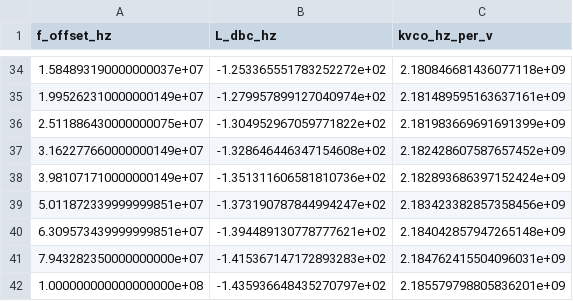
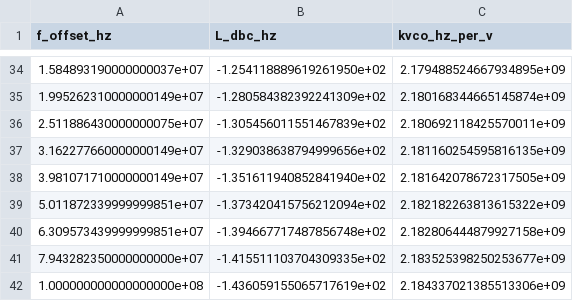
Before and after one commit to iic-jku/ihp-sg13g2-ams-chip-template, a CSV file: macros/vco/testbenches/xschem/plot_simulations/figures/vco_top_tb_pss_vacask_pnoise_pac.csv, drawn as a sheet; only a part is shown, gaps mark what is left out; the diff covers the shown part only.

```diff
--- a/macros/vco/testbenches/xschem/plot_simulations/figures/vco_top_tb_pss_vacask_pnoise_pac.csv
+++ b/macros/vco/testbenches/xschem/plot_simulations/figures/vco_top_tb_pss_vacask_pnoise_pac.csv
@@ -34,9 +34,9 @@ f_offset_hz,L_dbc_hz,kvco_hz_per_v
-1.584893190000000037e+07,-1.253365551783252272e+02,2.180846681436077118e+09
-1.995262310000000149e+07,-1.279957899127040974e+02,2.181489595163637161e+09
-2.511886430000000075e+07,-1.304952967059771822e+02,2.181983669691691399e+09
-3.162277660000000149e+07,-1.328646446347154608e+02,2.182428607587657452e+09
-3.981071710000000149e+07,-1.351311606581810736e+02,2.182893686397152424e+09
-5.011872339999999851e+07,-1.373190787844994247e+02,2.183423382857358456e+09
-6.309573439999999851e+07,-1.394489130778777621e+02,2.184042857947265148e+09
-7.943282350000000000e+07,-1.415367147172893283e+02,2.184762415504096031e+09
-1.000000000000000000e+08,-1.435936648435270797e+02,2.185579798805836201e+09
+1.584893190000000037e+07,-1.254118889619261950e+02,2.179488524667934895e+09
+1.995262310000000149e+07,-1.280584382392241309e+02,2.180168344665145874e+09
+2.511886430000000075e+07,-1.305456011551467839e+02,2.180692118425570011e+09
+3.162277660000000149e+07,-1.329038638794999656e+02,2.181160254595816135e+09
+3.981071710000000149e+07,-1.351611940852841940e+02,2.181642078672317505e+09
+5.011872339999999851e+07,-1.373420415756212094e+02,2.182182263813615322e+09
+6.309573439999999851e+07,-1.394667717487856748e+02,2.182806444879927158e+09
+7.943282350000000000e+07,-1.415511103704309335e+02,2.183525398250253677e+09
+1.000000000000000000e+08,-1.436059155065717619e+02,2.184337021385513306e+09
```
Also changed, not shown: 64 edited cells elsewhere in this file, macros/vco/testbenches/xschem/plot_simulations/figures/vco_top_tb_pss_vacask_pss.csv, macros/vco/testbenches/xschem/plot_simulations/figures/vco_top_tb_tran.csv, 21 other files.
